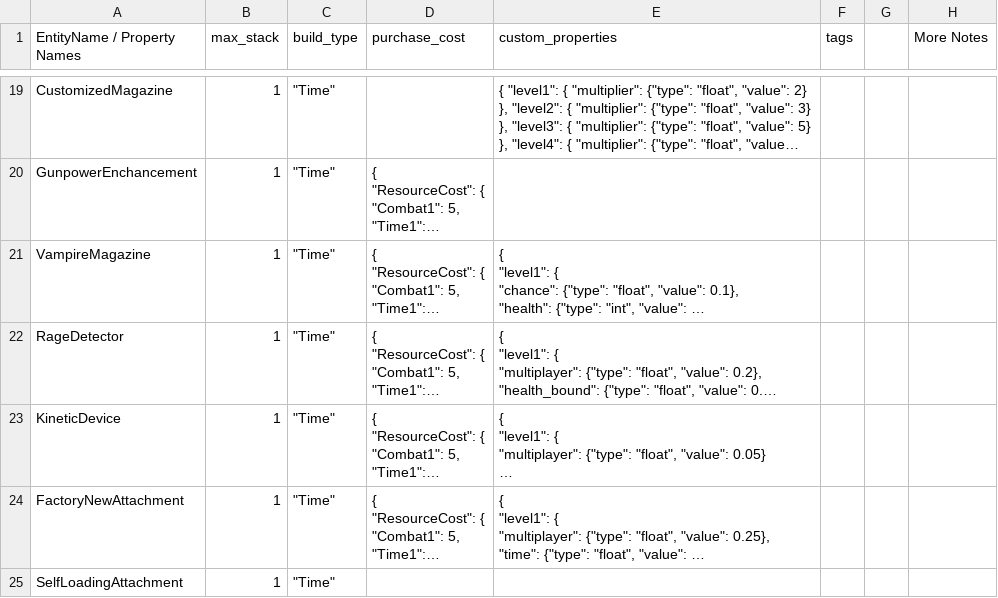
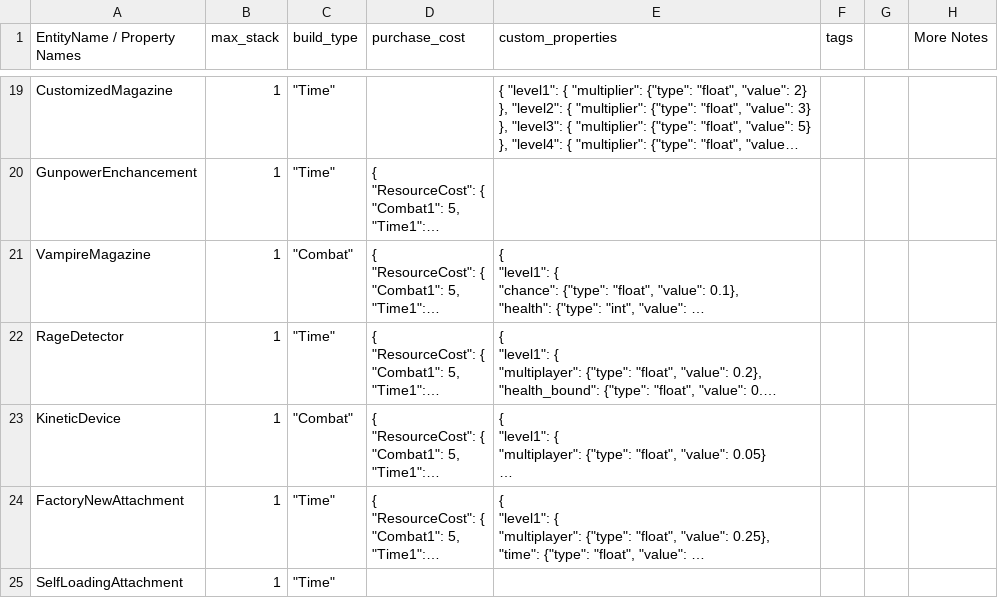
Before and after one commit to cty288/Capstone, a CSV file: Assets/Resources/data_weapon_parts.csv, drawn as a sheet; only a part is shown, gaps mark what is left out; long unchanged cells end in …; the diff names each change by its address in the sheet, - before the commit and + after, or states it on an @@ line.

```diff
--- a/Assets/Resources/data_weapon_parts.csv
+++ b/Assets/Resources/data_weapon_parts.csv
-C21 (build_type): "Time"
+C21 (build_type): "Combat"
-C23 (build_type): "Time"
+C23 (build_type): "Combat"
```
Also changed, not shown: Assets/Resources/data_enemies.csv, Assets/Resources/data_weapons.csv, 9 other files.
